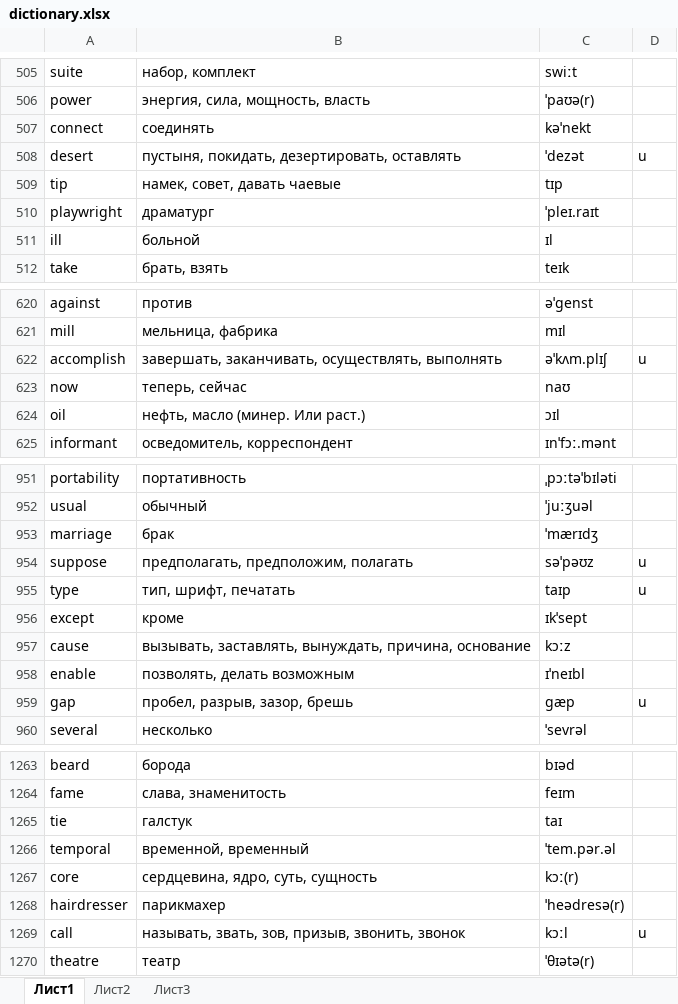
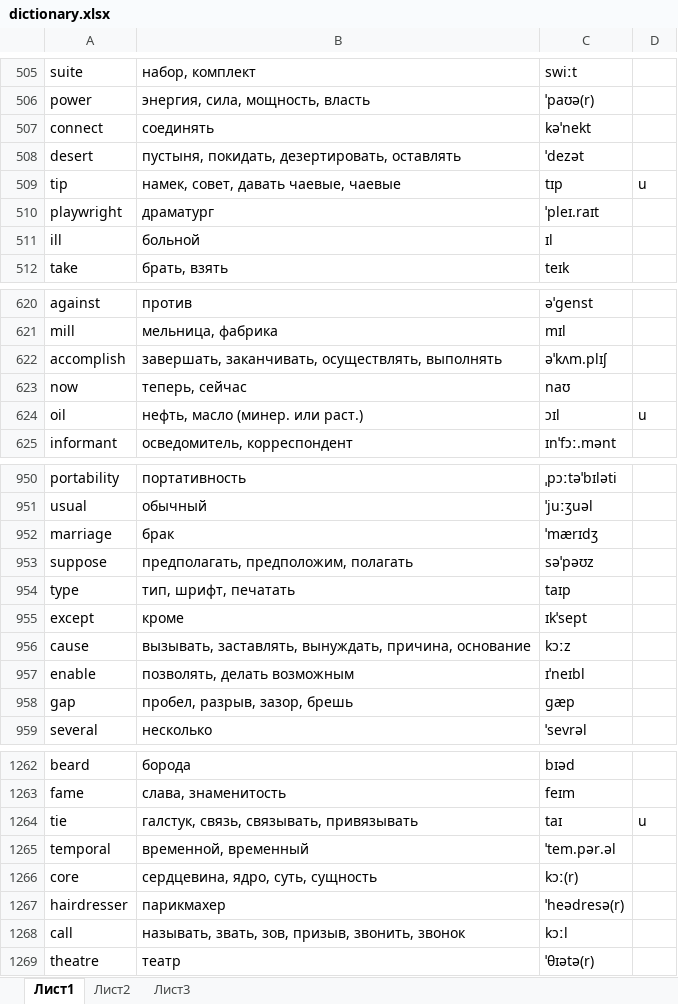
Before and after one commit to mrStat1c/EngWords, an Excel workbook: app/src/main/res/raw/dictionary.xlsx, sheet Лист1, drawn as a sheet; only a part is shown, gaps mark what is left out; values as stored, in another font and other column widths than the file's, no borders; conditional formats not drawn; addresses are those after the commit; the diff covers the shown part only; the diff names each change by its address in the sheet, - before the commit and + after, or states it on an @@ line.

```diff
--- a/app/src/main/res/raw/dictionary.xlsx (sheet Лист1)
+++ b/app/src/main/res/raw/dictionary.xlsx (sheet Лист1)
-D508: u
+D508: (empty)
-B509: намек, совет, давать чаевые
+B509: намек, совет, давать чаевые, чаевые
-D509: (empty)
+D509: u
-D622: u
+D622: (empty)
-B624: нефть, масло (минер. Или раст.)
+B624: нефть, масло (минер. или раст.)
-D624: (empty)
+D624: u
-D953:D954: u
+D953:D954: (empty)
-D958: u
+D958: (empty)
-B1264: галстук
+B1264: галстук, связь, связывать, привязывать
-D1264: (empty)
+D1264: u
-D1268: u
+D1268: (empty)
```
Also changed, not shown: 150 added rows, 3 removed rows, 139 edited cells and cell formats elsewhere in this sheet, 3 other files.
